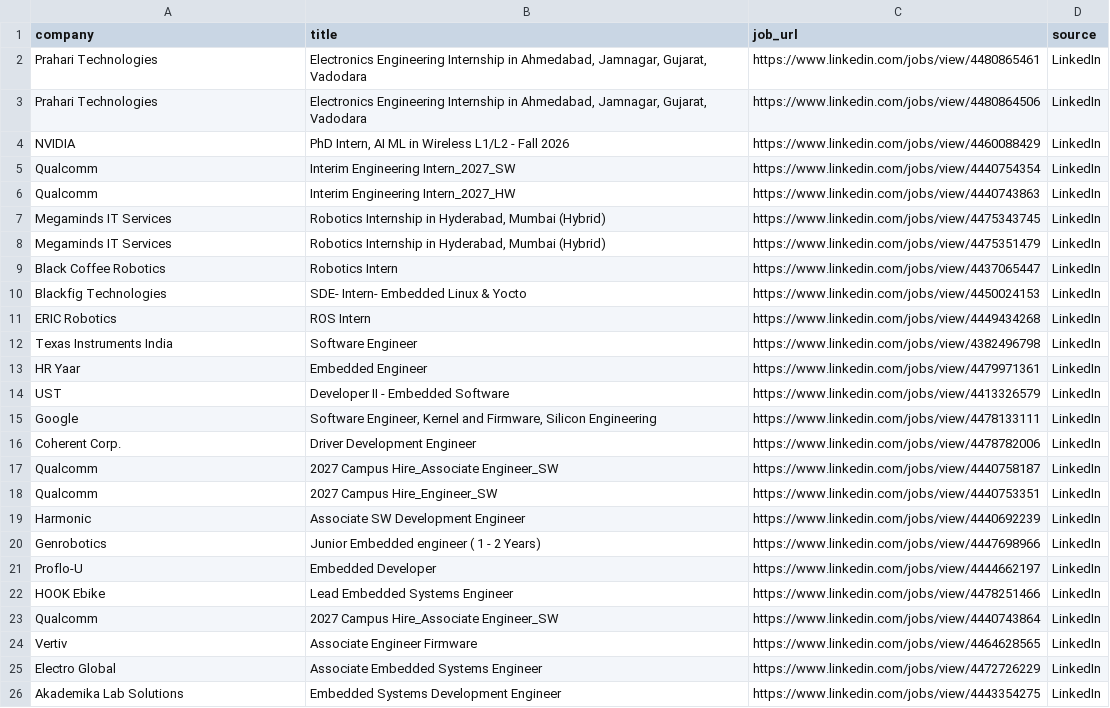
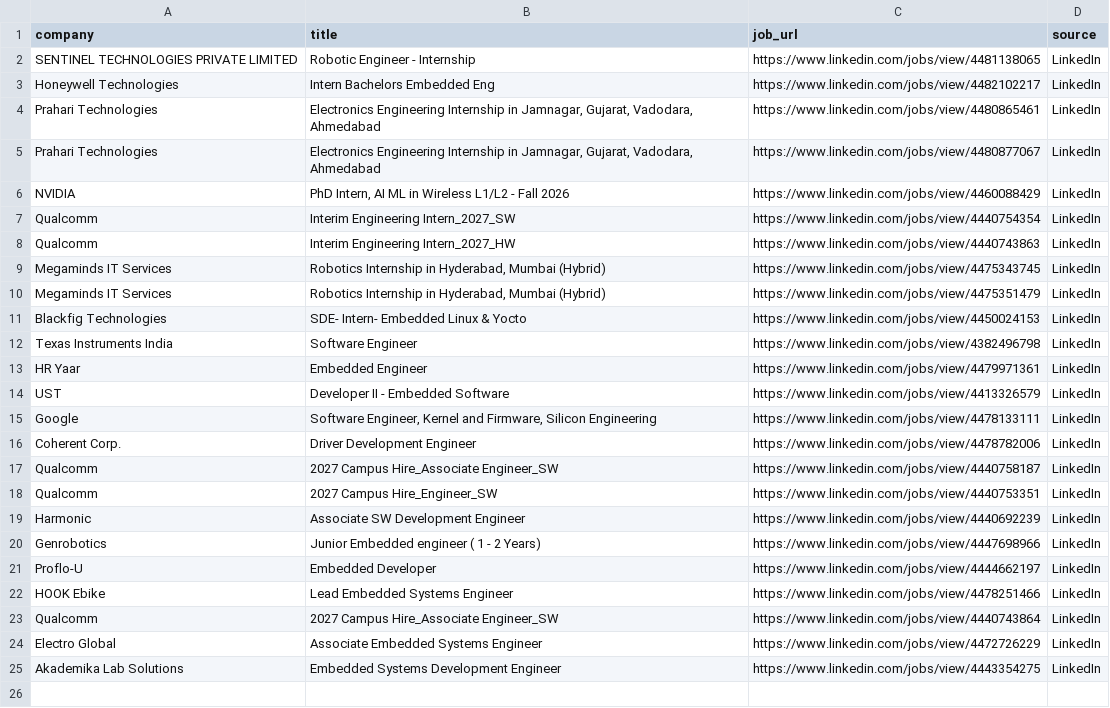
Before and after one commit to ashu304-ops/jobtracking, a CSV file: applications/jobs_database.csv, drawn as a sheet.

```diff
--- a/applications/jobs_database.csv
+++ b/applications/jobs_database.csv
@@ -1,4 +1,6 @@
 company,title,job_url,source
-Prahari Technologies,"Electronics Engineering Internship in Ahmedabad, Jamnagar, Gujarat, Vadodara",https://www.linkedin.com/jobs/view/4480865461,LinkedIn
-Prahari Technologies,"Electronics Engineering Internship in Ahmedabad, Jamnagar, Gujarat, Vadodara",https://www.linkedin.com/jobs/view/4480864506,LinkedIn
+SENTINEL TECHNOLOGIES PRIVATE LIMITED,Robotic Engineer - Internship,https://www.linkedin.com/jobs/view/4481138065,LinkedIn
+Honeywell Technologies,Intern Bachelors Embedded Eng,https://www.linkedin.com/jobs/view/4482102217,LinkedIn
+Prahari Technologies,"Electronics Engineering Internship in Jamnagar, Gujarat, Vadodara, Ahmedabad",https://www.linkedin.com/jobs/view/4480865461,LinkedIn
+Prahari Technologies,"Electronics Engineering Internship in Jamnagar, Gujarat, Vadodara, Ahmedabad",https://www.linkedin.com/jobs/view/4480877067,LinkedIn
 NVIDIA,"PhD Intern, AI ML in Wireless L1/L2 - Fall 2026",https://www.linkedin.com/jobs/view/4460088429,LinkedIn
@@ -8,5 +10,3 @@ Megaminds IT Services,"Robotics Internship in Hyderabad, Mumbai (Hybrid)",https:
 Megaminds IT Services,"Robotics Internship in Hyderabad, Mumbai (Hybrid)",https://www.linkedin.com/jobs/view/4475351479,LinkedIn
-Black Coffee Robotics,Robotics Intern,https://www.linkedin.com/jobs/view/4437065447,LinkedIn
 Blackfig Technologies,SDE- Intern- Embedded Linux & Yocto,https://www.linkedin.com/jobs/view/4450024153,LinkedIn
-ERIC Robotics,ROS Intern,https://www.linkedin.com/jobs/view/4449434268,LinkedIn
 Texas Instruments India,Software Engineer,https://www.linkedin.com/jobs/view/4382496798,LinkedIn
@@ -23,3 +23,2 @@ HOOK Ebike,Lead Embedded Systems Engineer,https://www.linkedin.com/jobs/view/447
 Qualcomm,2027 Campus Hire_Associate Engineer_SW,https://www.linkedin.com/jobs/view/4440743864,LinkedIn
-Vertiv,Associate Engineer Firmware,https://www.linkedin.com/jobs/view/4464628565,LinkedIn
 Electro Global,Associate Embedded Systems Engineer,https://www.linkedin.com/jobs/view/4472726229,LinkedIn
```
